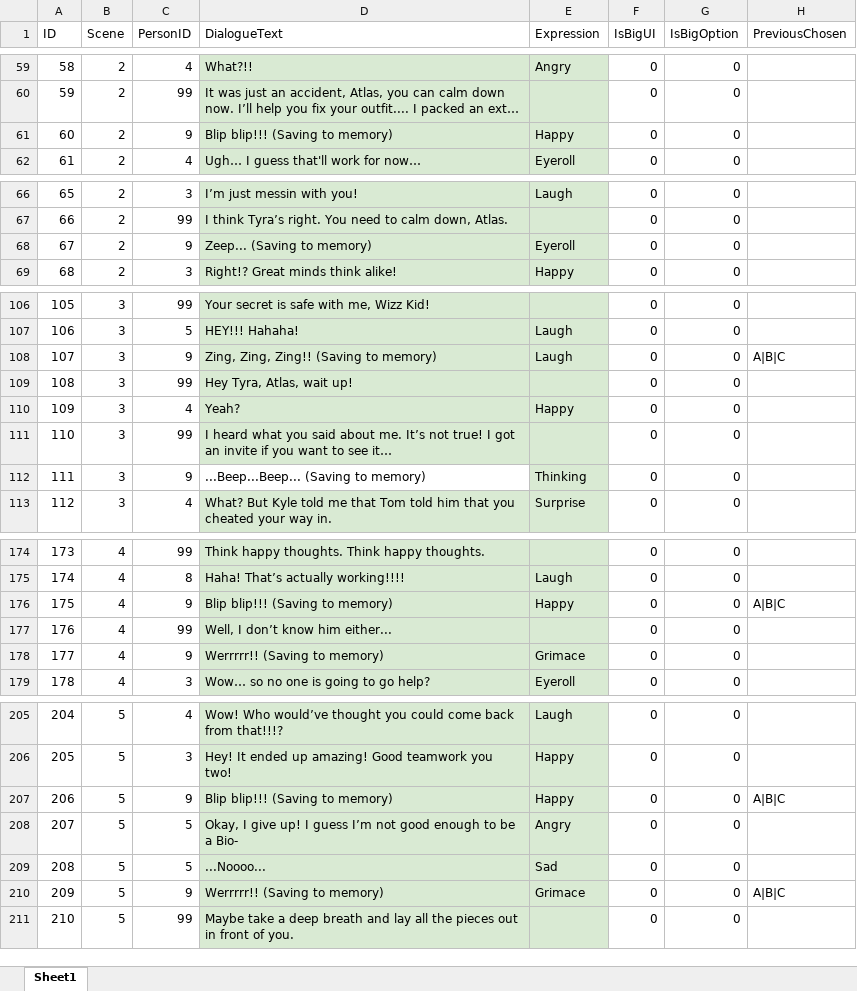
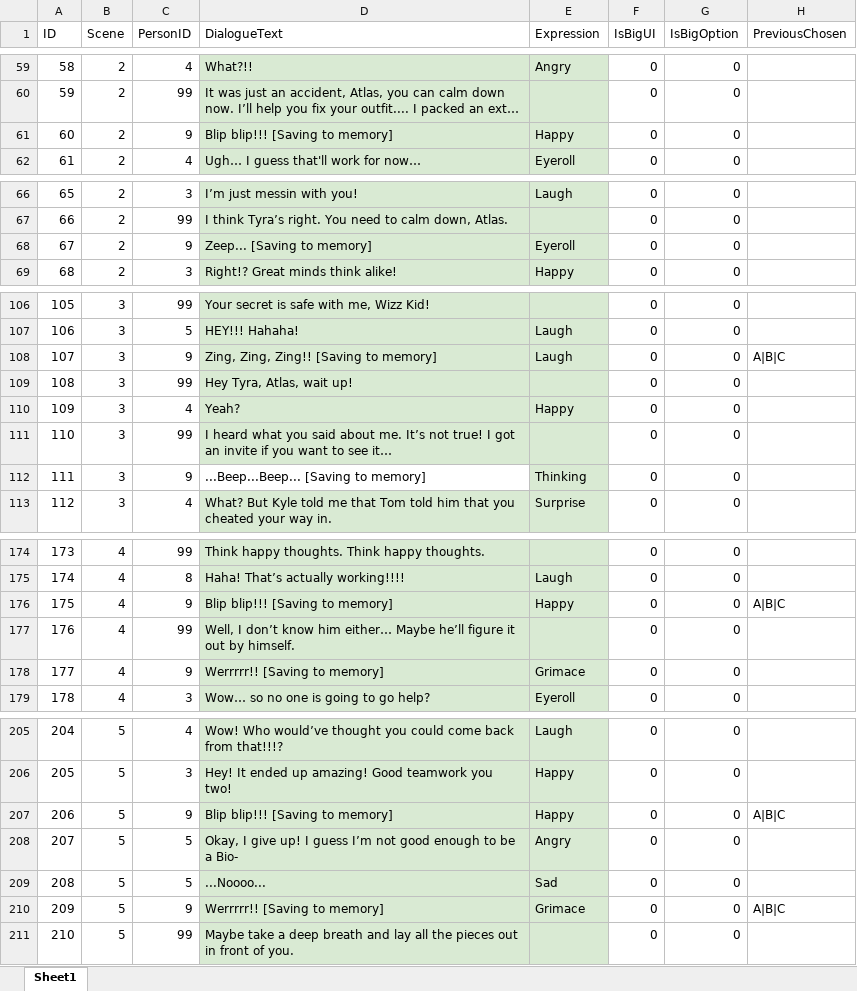
Before and after one commit to foolishfool/REMI, an Excel workbook: ExcelData/Dialogue.xlsx, sheet Sheet1, drawn as a sheet; only a part is shown, gaps mark what is left out; long unchanged cells end in …; values as stored, in another font and other column widths than the file's, no borders; charts and pictures not drawn; the diff covers the shown part only; the diff names each change by its address in the sheet, - before the commit and + after, or states it on an @@ line.

Commit message:
[Adjustment] New Dialogue

```diff
--- a/ExcelData/Dialogue.xlsx (sheet Sheet1)
+++ b/ExcelData/Dialogue.xlsx (sheet Sheet1)
-D61 (DialogueText): Blip blip!!! (Saving to memory)
+D61 (DialogueText): Blip blip!!! [Saving to memory]
-D68 (DialogueText): Zeep... (Saving to memory)
+D68 (DialogueText): Zeep... [Saving to memory]
-D108 (DialogueText): Zing, Zing, Zing!! (Saving to memory)
+D108 (DialogueText): Zing, Zing, Zing!! [Saving to memory]
-D112 (DialogueText): ...Beep...Beep... (Saving to memory)
+D112 (DialogueText): ...Beep...Beep... [Saving to memory]
-D176 (DialogueText): Blip blip!!! (Saving to memory)
+D176 (DialogueText): Blip blip!!! [Saving to memory]
-D177 (DialogueText): …know him either...
+D177 (DialogueText): …know him either… Maybe he’ll figure it out by himself.
-D178 (DialogueText): Werrrrr!! (Saving to memory)
+D178 (DialogueText): Werrrrr!! [Saving to memory]
-D207 (DialogueText): Blip blip!!! (Saving to memory)
+D207 (DialogueText): Blip blip!!! [Saving to memory]
-D210 (DialogueText): Werrrrr!! (Saving to memory)
+D210 (DialogueText): Werrrrr!! [Saving to memory]
```
Also changed, not shown: 17 edited cells elsewhere in this sheet, charts or pictures, 1 other file.
